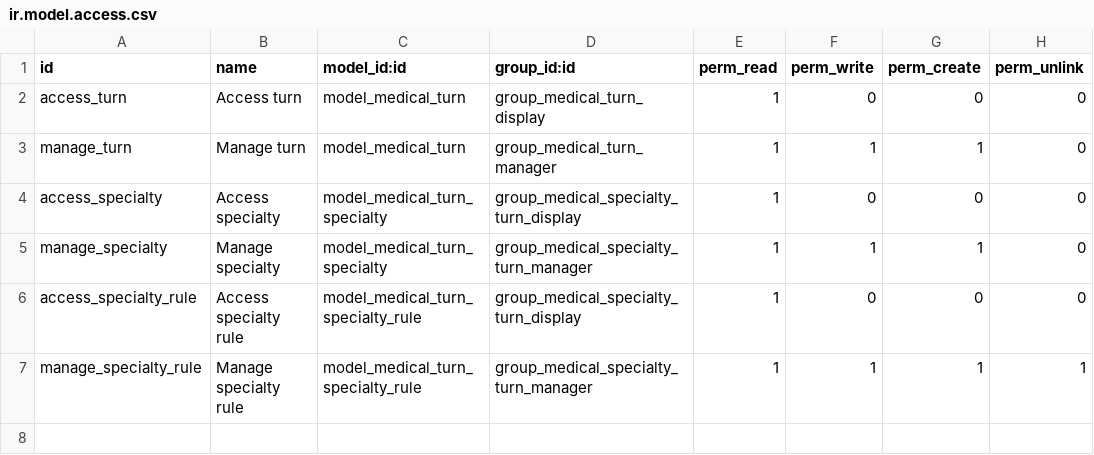
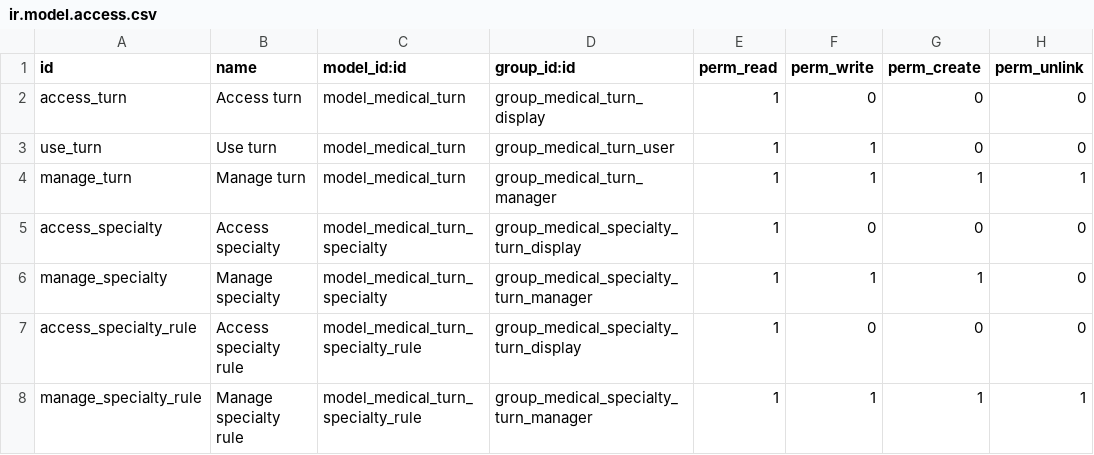
Before and after one commit to tegin/cb-medical, a CSV file: medical_turn_management/security/ir.model.access.csv, drawn as a sheet.

Commit message:
[IMP] medical_turn security: Create User group

```diff
--- a/medical_turn_management/security/ir.model.access.csv
+++ b/medical_turn_management/security/ir.model.access.csv
@@ -2,3 +2,4 @@ id,name,model_id:id,group_id:id,perm_read,perm_write,perm_create,perm_unlink
 access_turn,Access turn,model_medical_turn,group_medical_turn_display,1,0,0,0
-manage_turn,Manage turn,model_medical_turn,group_medical_turn_manager,1,1,1,0
+use_turn,Use turn,model_medical_turn,group_medical_turn_user,1,1,0,0
+manage_turn,Manage turn,model_medical_turn,group_medical_turn_manager,1,1,1,1
 access_specialty,Access specialty,model_medical_turn_specialty,group_medical_specialty_turn_display,1,0,0,0
```
Also changed, not shown: 1 other file.
